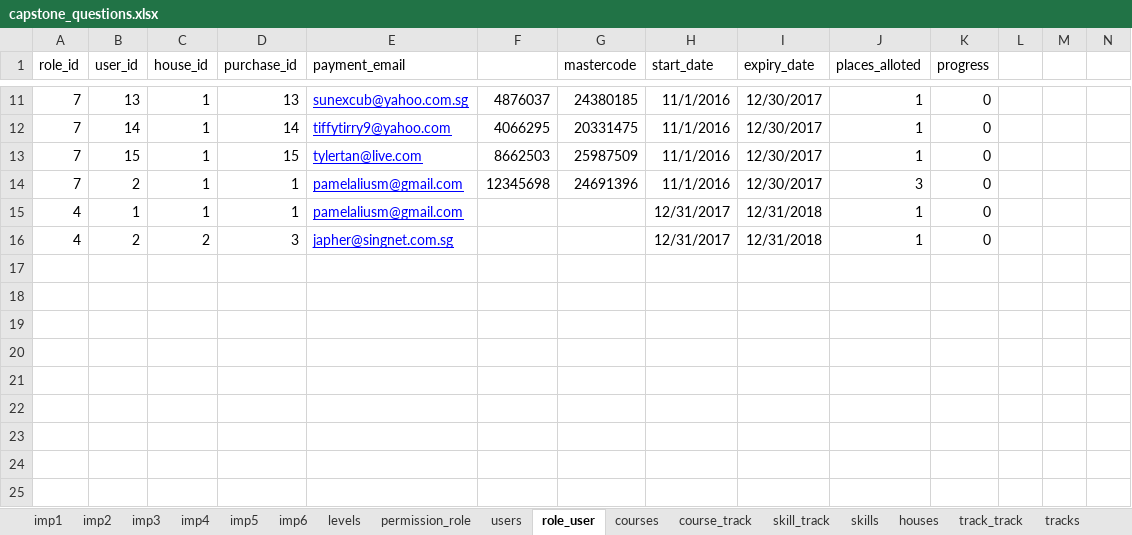
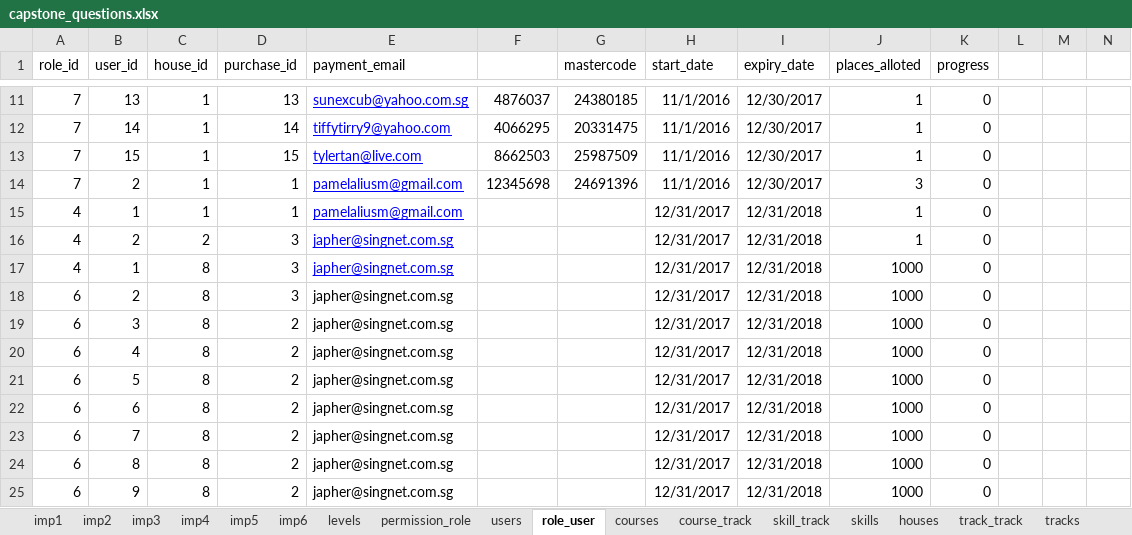
Before and after one commit to 2ppaamm/apiprod, an Excel workbook: public/capstone_questions.xlsx, sheet role_user, drawn as a sheet; only a part is shown, gaps mark what is left out; values as stored, in another font and other column widths than the file's, no borders; rows hold the shown columns only; the diff names each change by its address in the sheet, - before the commit and + after, or states it on an @@ line.

```diff
--- a/public/capstone_questions.xlsx (sheet role_user)
+++ b/public/capstone_questions.xlsx (sheet role_user)
+row 17: 4 | 1 | 8 | 3 | japher@singnet.com.sg |  |  | 12/31/2017 | 12/31/2018 | 1000 | 0
+row 18: 6 | 2 | 8 | 3 | japher@singnet.com.sg |  |  | 12/31/2017 | 12/31/2018 | 1000 | 0
+row 19: 6 | 3 | 8 | 2 | japher@singnet.com.sg |  |  | 12/31/2017 | 12/31/2018 | 1000 | 0
+row 20: 6 | 4 | 8 | 2 | japher@singnet.com.sg |  |  | 12/31/2017 | 12/31/2018 | 1000 | 0
+row 21: 6 | 5 | 8 | 2 | japher@singnet.com.sg |  |  | 12/31/2017 | 12/31/2018 | 1000 | 0
+row 22: 6 | 6 | 8 | 2 | japher@singnet.com.sg |  |  | 12/31/2017 | 12/31/2018 | 1000 | 0
+row 23: 6 | 7 | 8 | 2 | japher@singnet.com.sg |  |  | 12/31/2017 | 12/31/2018 | 1000 | 0
+row 24: 6 | 8 | 8 | 2 | japher@singnet.com.sg |  |  | 12/31/2017 | 12/31/2018 | 1000 | 0
+row 25: 6 | 9 | 8 | 2 | japher@singnet.com.sg |  |  | 12/31/2017 | 12/31/2018 | 1000 | 0
```
Also changed, not shown: sheet house_track, 6 other files.
